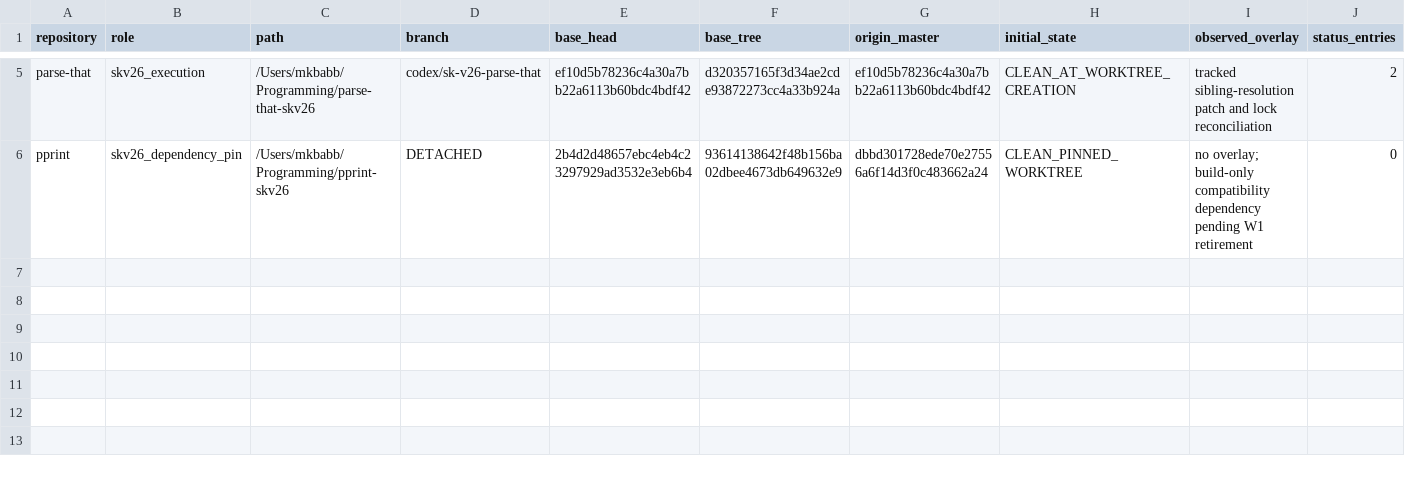
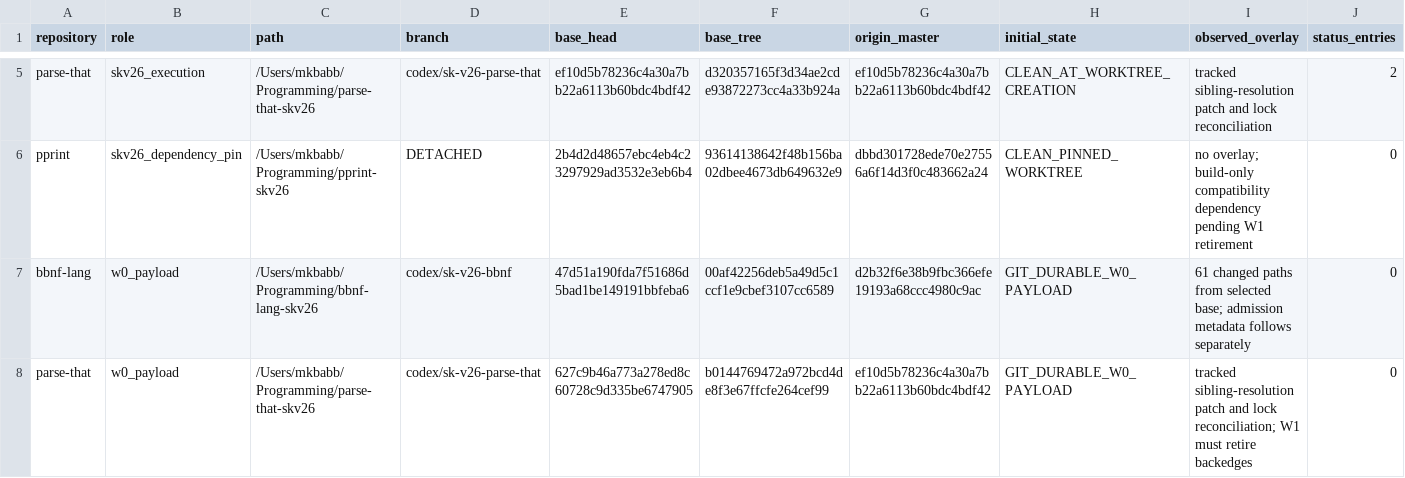
Before and after one commit to mkbabb/bbnf-lang, a TSV file: restart/skinny/tranches/sk-v26/artifacts/W0-EPOCH.tsv, drawn as a sheet; only a part is shown, gaps mark what is left out; rows hold the shown columns only; the diff names each change by its address in the sheet, - before the commit and + after, or states it on an @@ line.

```diff
--- a/restart/skinny/tranches/sk-v26/artifacts/W0-EPOCH.tsv
+++ b/restart/skinny/tranches/sk-v26/artifacts/W0-EPOCH.tsv
+row 7: bbnf-lang | w0_payload | /Users/mkbabb/Programming/bbnf-lang-skv26 | codex/sk-v26-bbnf | 47d51a190fda7f51686d5bad1be149191bbfeba6 | 00af42256deb5a49d5c1ccf1e9cbef3107cc6589 | d2b32f6e38b9fbc366efe19193a68ccc4980c9ac | GIT_DURABLE_W0_PAYLOAD | 61 changed paths from selected base; admission metadata follows separately | 0
+row 8: parse-that | w0_payload | /Users/mkbabb/Programming/parse-that-skv26 | codex/sk-v26-parse-that | 627c9b46a773a278ed8c60728c9d335be6747905 | b0144769472a972bcd4de8f3e67ffcfe264cef99 | ef10d5b78236c4a30a7bb22a6113b60bdc4bdf42 | GIT_DURABLE_W0_PAYLOAD | tracked sibling-resolution patch and lock reconciliation; W1 must retire backedges | 0
```
Also changed, not shown: restart/skinny/tranches/sk-v26/artifacts/W0-AUTHORITY.tsv, restart/skinny/tranches/sk-v26/artifacts/W0-DISPATCH-SCAN.tsv, 8 other files.
